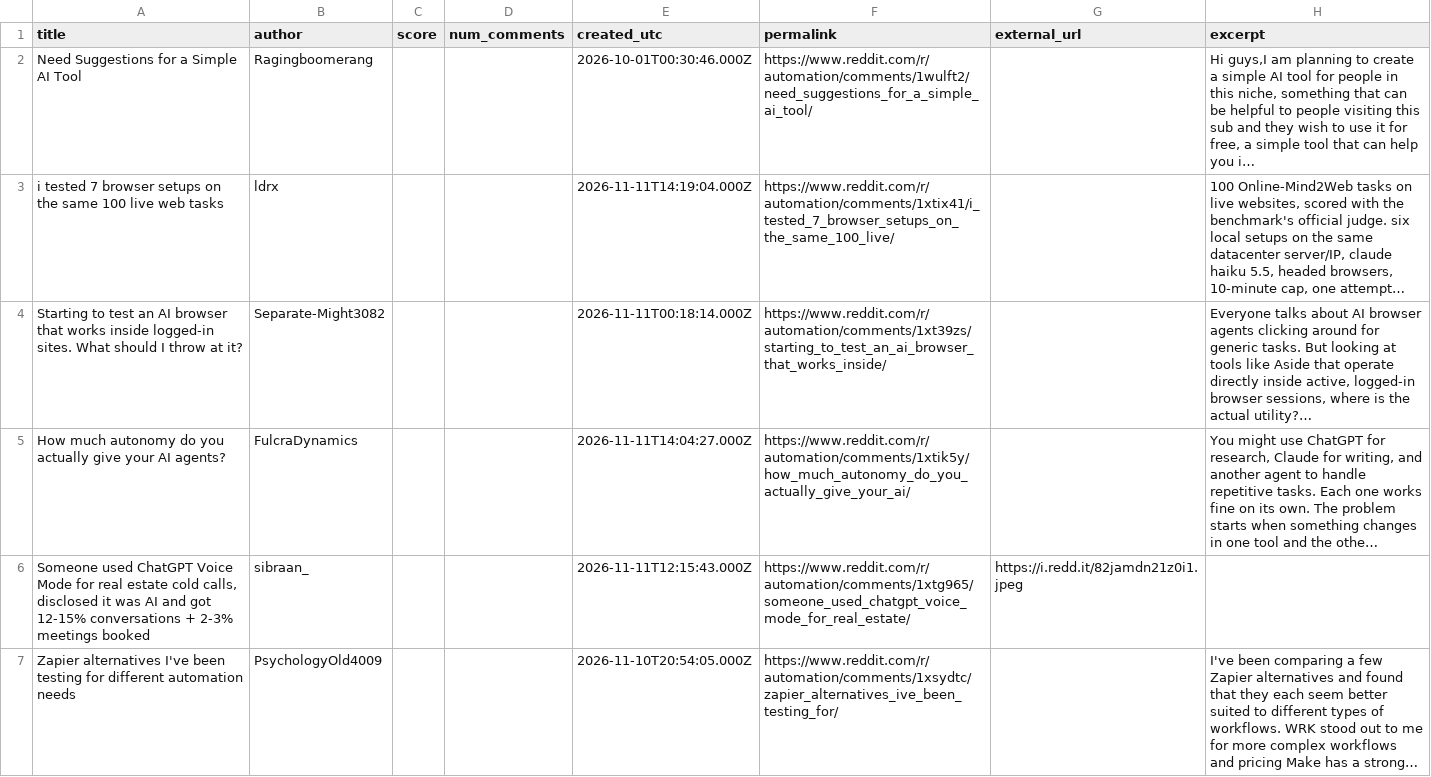
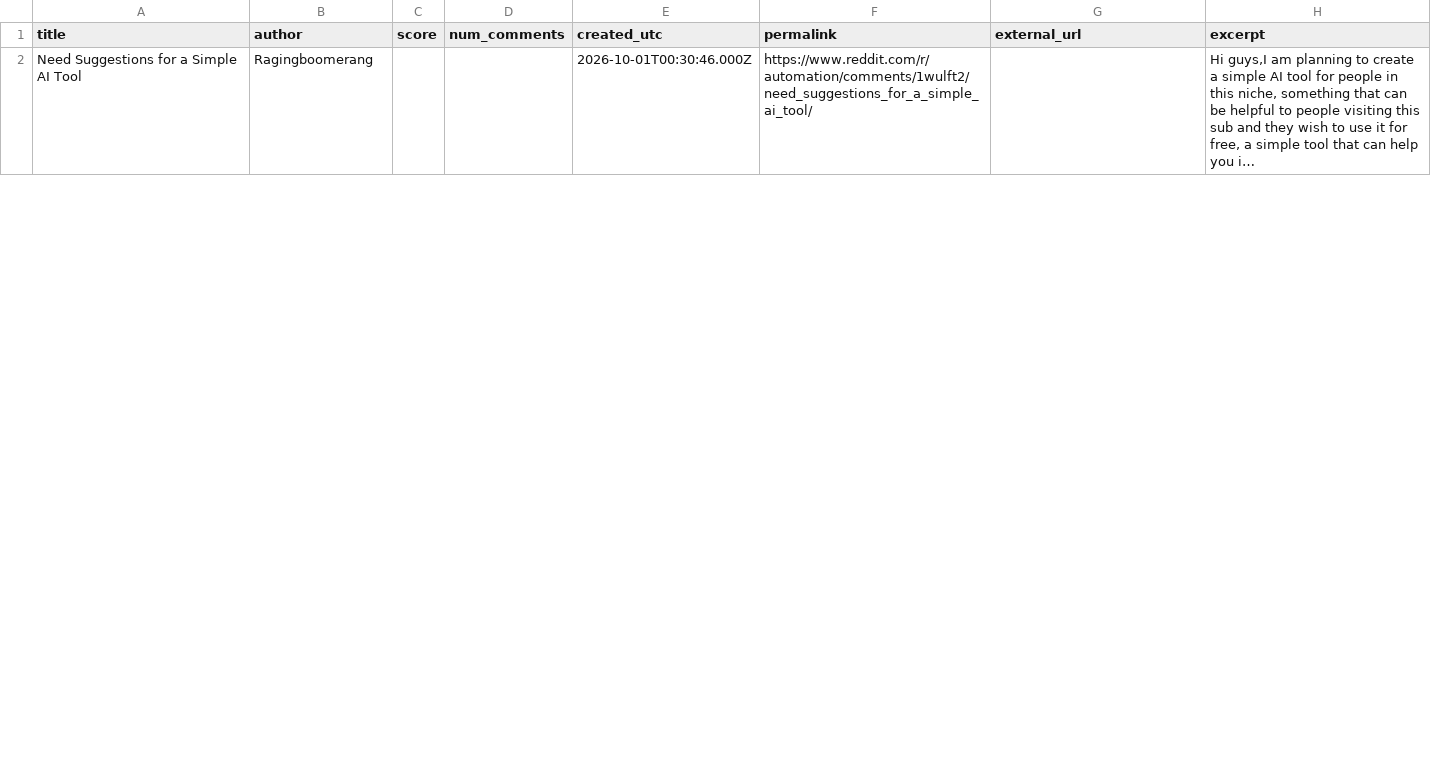
Before and after one commit to Razeow96/subreddit-feed, a CSV file: samples/r-automation-hot.csv, drawn as a sheet; only a part is shown; removed rows and columns are numbered as before the commit, all else as after; the diff covers the shown part only; the diff names each change by its address in the sheet, - before the commit and + after, or states it on an @@ line.

```diff
--- a/samples/r-automation-hot.csv
+++ b/samples/r-automation-hot.csv
-row 3: i tested 7 browser setups on the same 100 live web tasks | ldrx |  |  | 2026-11-11T14:19:04.000Z | https://www.reddit.com/r/automation/comments/1xtix41/i_tested_7_browser_setups_on_the_same_100_live/ |  | 100 Online-Mind2Web tasks on live websites, scored with the benchmark's official judge. six local setups on the same datacenter server/IP, claude haiku 5.5, headed browsers, 10-minute cap, one attempt…
-row 4: Starting to test an AI browser that works inside logged-in sites. What should I throw at it? | Separate-Might3082 |  |  | 2026-11-11T00:18:14.000Z | https://www.reddit.com/r/automation/comments/1xt39zs/starting_to_test_an_ai_browser_that_works_inside/ |  | Everyone talks about AI browser agents clicking around for generic tasks. But looking at tools like Aside that operate directly inside active, logged-in browser sessions, where is the actual utility?…
-row 5: How much autonomy do you actually give your AI agents? | FulcraDynamics |  |  | 2026-11-11T14:04:27.000Z | https://www.reddit.com/r/automation/comments/1xtik5y/how_much_autonomy_do_you_actually_give_your_ai/ |  | You might use ChatGPT for research, Claude for writing, and another agent to handle repetitive tasks. Each one works fine on its own. The problem starts when something changes in one tool and the othe…
-row 6: Someone used ChatGPT Voice Mode for real estate cold calls, disclosed it was AI and got 12-15% conversations + 2-3% meetings booked | sibraan_ |  |  | 2026-11-11T12:15:43.000Z | https://www.reddit.com/r/automation/comments/1xtg965/someone_used_chatgpt_voice_mode_for_real_estate/ | https://i.redd.it/82jamdn21z0i1.jpeg
-row 7: Zapier alternatives I've been testing for different automation needs | PsychologyOld4009 |  |  | 2026-11-10T20:54:05.000Z | https://www.reddit.com/r/automation/comments/1xsydtc/zapier_alternatives_ive_been_testing_for/ |  | I've been comparing a few Zapier alternatives and found that they each seem better suited to different types of workflows. WRK stood out to me for more complex workflows and pricing Make has a strong…
```
Also changed, not shown: 9 added rows and 4 removed rows elsewhere in this file, 2 other files.
